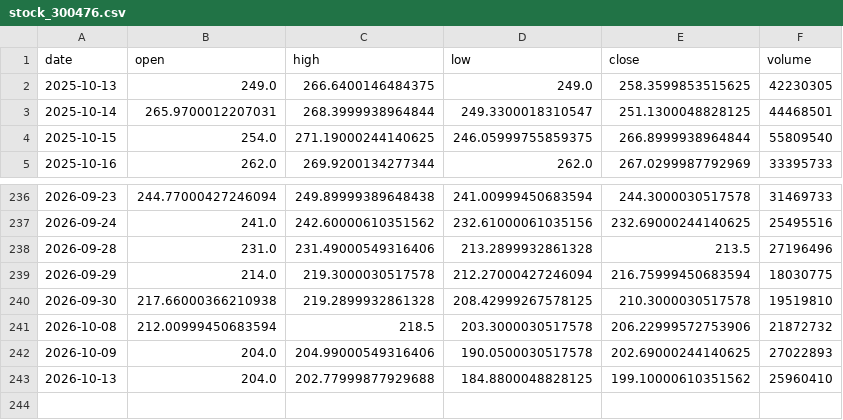
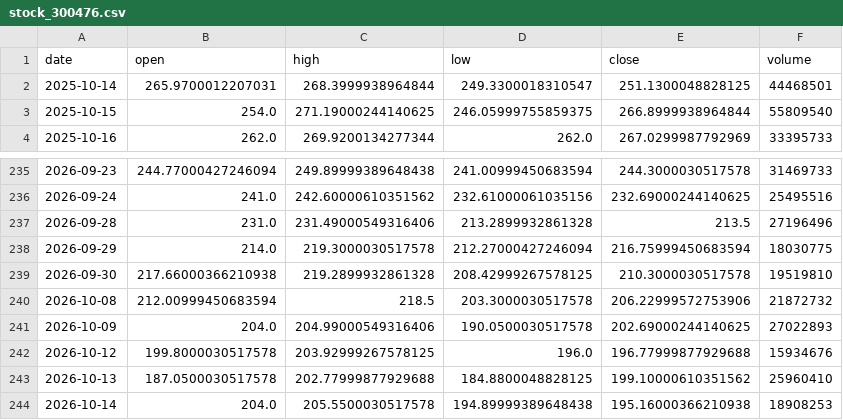
Before and after one commit to Luo923/stock-data-fetcher, a CSV file: data/stock_300476.csv, drawn as a sheet; only a part is shown, gaps mark what is left out.

```diff
--- a/data/stock_300476.csv
+++ b/data/stock_300476.csv
@@ -1,3 +1,2 @@
 date,open,high,low,close,volume
-2025-10-13,249.0,266.6400146484375,249.0,258.3599853515625,42230305
 2025-10-14,265.9700012207031,268.3999938964844,249.3300018310547,251.1300048828125,44468501
@@ -242,2 +241,4 @@ date,open,high,low,close,volume
 2026-10-09,204.0,204.99000549316406,190.0500030517578,202.69000244140625,27022893
-2026-10-13,204.0,202.77999877929688,184.8800048828125,199.10000610351562,25960410
+2026-10-12,199.8000030517578,203.92999267578125,196.0,196.77999877929688,15934676
+2026-10-13,187.0500030517578,202.77999877929688,184.8800048828125,199.10000610351562,25960410
+2026-10-14,204.0,205.5500030517578,194.89999389648438,195.16000366210938,18908253
```
Also changed, not shown: data/stock_002384.csv, data/stock_002460.csv, 33 other files.
